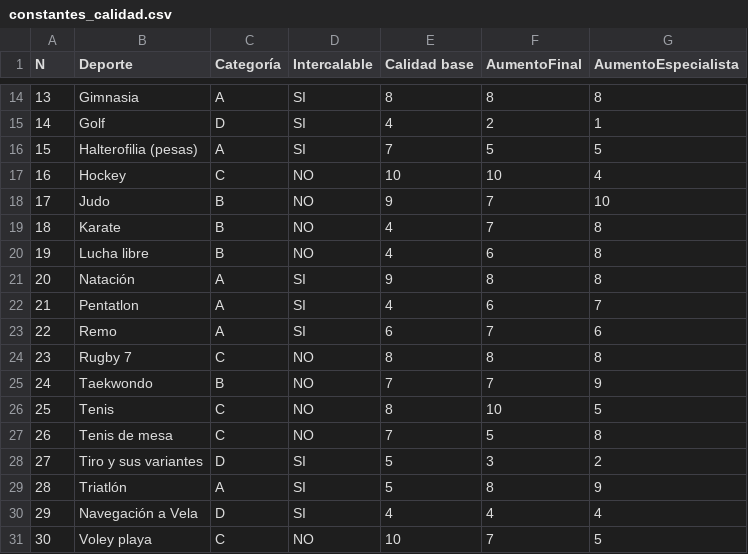
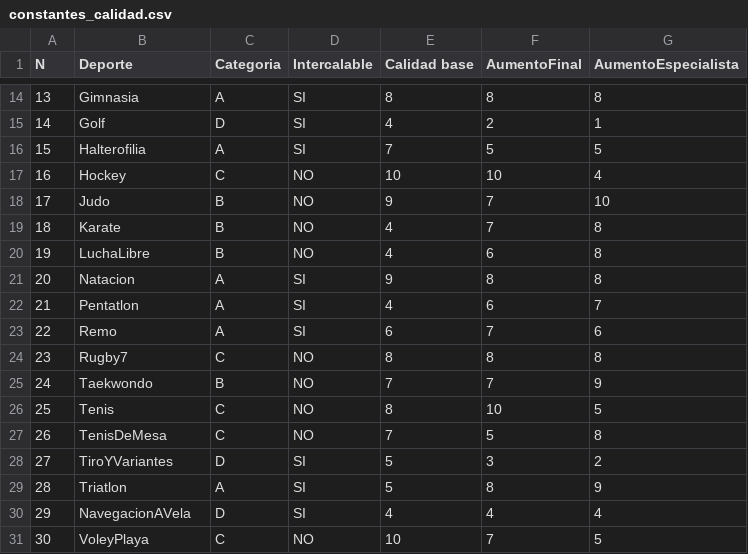
Before and after one commit to Roj/tp-modelos, a CSV file: constantes_calidad.csv, drawn as a sheet; only a part is shown, gaps mark what is left out; the diff covers the shown part only.

Commit message:
Constantes del modelo en el script

```diff
--- a/constantes_calidad.csv
+++ b/constantes_calidad.csv
@@ -1 +1 @@
-N,Deporte,Categoría,Intercalable,Calidad base,AumentoFinal,AumentoEspecialista
+N,Deporte,Categoria,Intercalable,Calidad base,AumentoFinal,AumentoEspecialista
@@ -15,3 +15,3 @@ N,Deporte,Categoría,Intercalable,Calidad base,AumentoFinal,AumentoEspecialista
 14,Golf,D,SI,4,2,1
-15,Halterofilia (pesas),A,SI,7,5,5
+15,Halterofilia,A,SI,7,5,5
 16,Hockey,C,NO,10,10,4
@@ -19,13 +19,13 @@ N,Deporte,Categoría,Intercalable,Calidad base,AumentoFinal,AumentoEspecialista
 18,Karate,B,NO,4,7,8
-19,Lucha libre,B,NO,4,6,8
-20,Natación,A,SI,9,8,8
+19,LuchaLibre,B,NO,4,6,8
+20,Natacion,A,SI,9,8,8
 21,Pentatlon,A,SI,4,6,7
 22,Remo,A,SI,6,7,6
-23,Rugby 7,C,NO,8,8,8
+23,Rugby7,C,NO,8,8,8
 24,Taekwondo,B,NO,7,7,9
 25,Tenis,C,NO,8,10,5
-26,Tenis de mesa,C,NO,7,5,8
-27,Tiro y sus variantes,D,SI,5,3,2
-28,Triatlón,A,SI,5,8,9
-29,Navegación a Vela,D,SI,4,4,4
-30,Voley playa,C,NO,10,7,5
+26,TenisDeMesa,C,NO,7,5,8
+27,TiroYVariantes,D,SI,5,3,2
+28,Triatlon,A,SI,5,8,9
+29,NavegacionAVela,D,SI,4,4,4
+30,VoleyPlaya,C,NO,10,7,5
```
Also changed, not shown: 5 edited cells elsewhere in this file, 2 other files.
